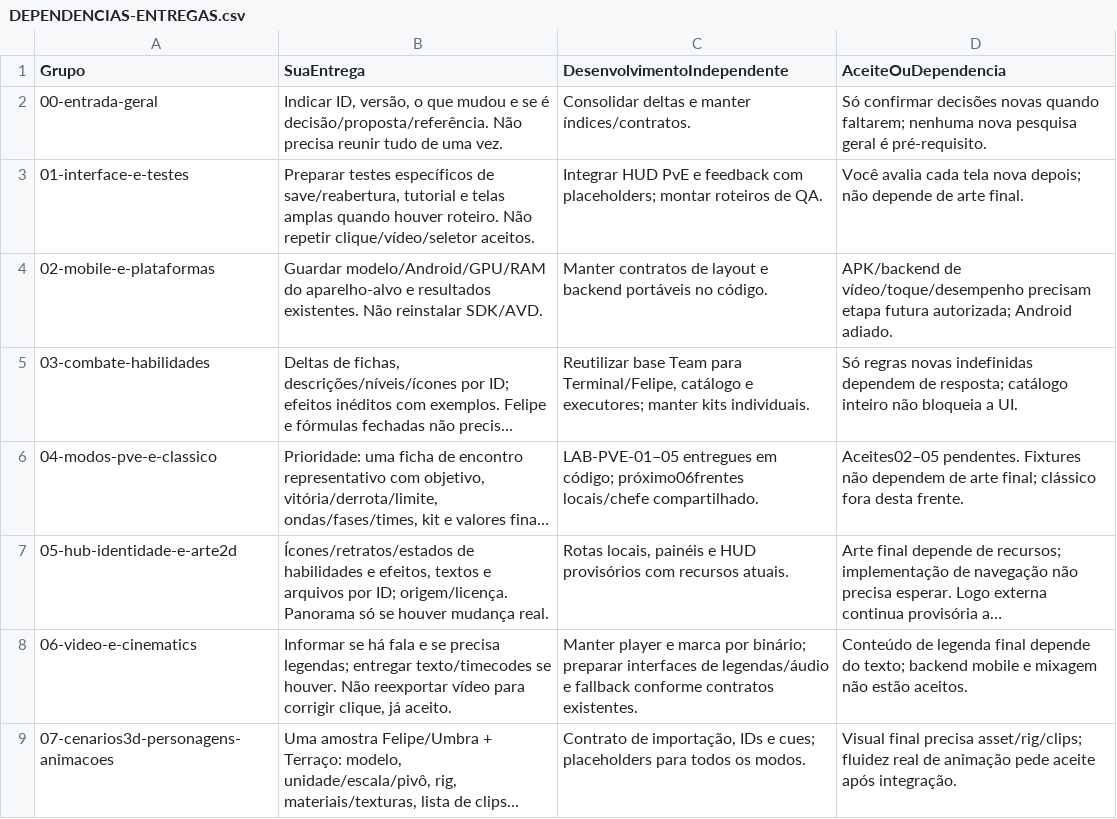
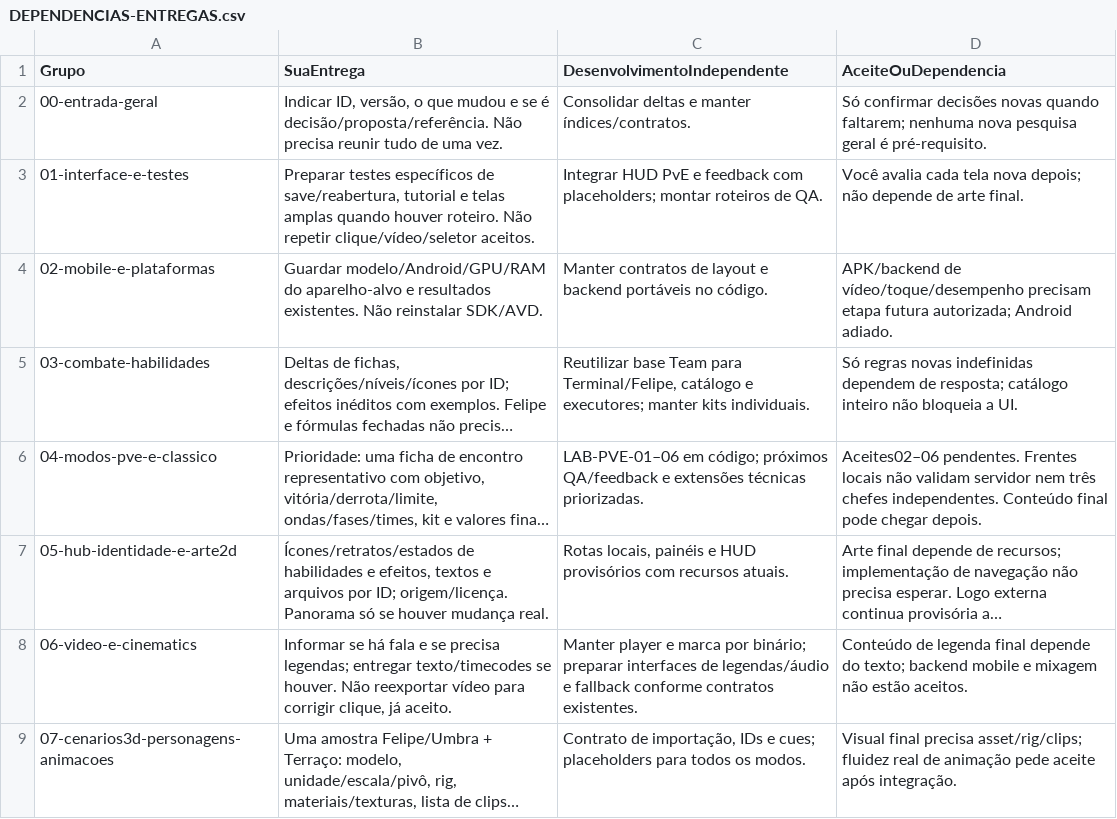
Before and after one commit to FelipeWolves/rpg-urbano, a CSV file: docs/relatorios/atuais/DEPENDENCIAS-ENTREGAS.csv, drawn as a sheet; only a part is shown; long unchanged cells end in …; the diff names each change by its address in the sheet, - before the commit and + after, or states it on an @@ line.

```diff
--- a/docs/relatorios/atuais/DEPENDENCIAS-ENTREGAS.csv
+++ b/docs/relatorios/atuais/DEPENDENCIAS-ENTREGAS.csv
-C6 (DesenvolvimentoIndependente): LAB-PVE-01–05 entregues em código; próximo06frentes locais/chefe compartilhado.
+C6 (DesenvolvimentoIndependente): LAB-PVE-01–06 em código; próximos QA/feedback e extensões técnicas priorizadas.
-D6 (AceiteOuDependencia): Aceites02–05 pendentes. Fixtures não dependem de arte final; clássico fora desta frente.
+D6 (AceiteOuDependencia): Aceites02–06 pendentes. Frentes locais não validam servidor nem três chefes independentes. Conteúdo final pode chegar depois.
```
Also changed, not shown: 34 other files.
